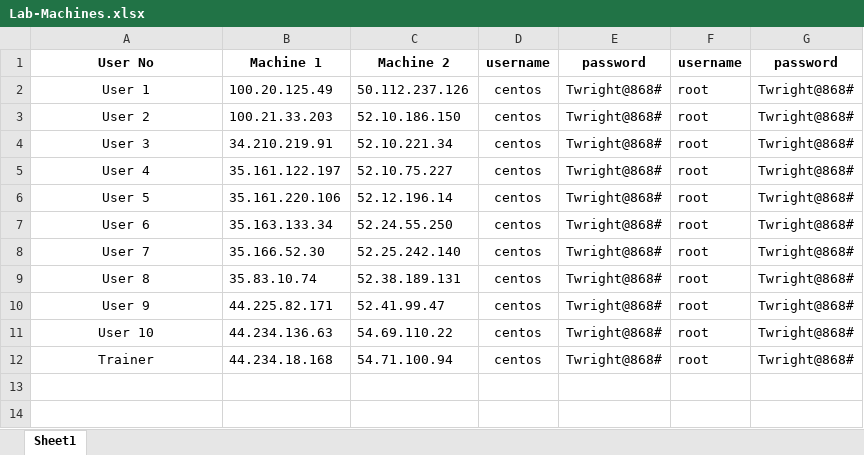
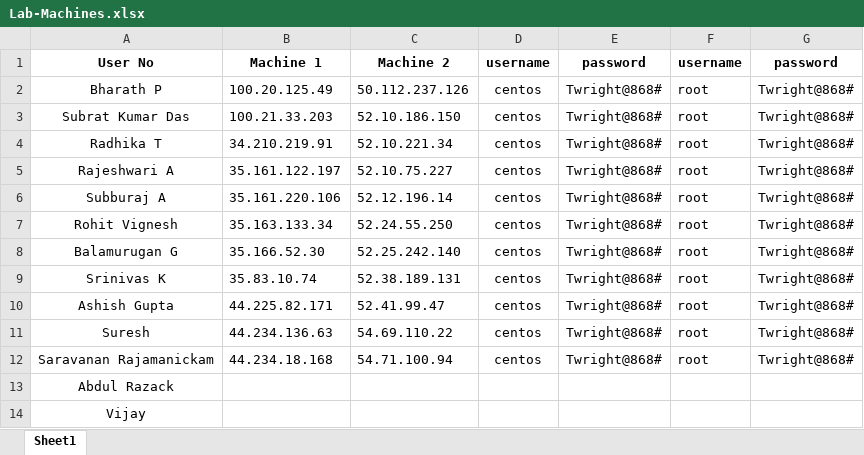
Before and after one commit to sureshbabu-aj/doc_share, an Excel workbook: Lab-Machines.xlsx, sheet Sheet1, drawn as a sheet; values as stored, in another font and other column widths than the file's, no borders; the diff names each change by its address in the sheet, - before the commit and + after, or states it on an @@ line.

Commit message:
Add files via upload

```diff
--- a/Lab-Machines.xlsx (sheet Sheet1)
+++ b/Lab-Machines.xlsx (sheet Sheet1)
-A2: User 1
+A2: Bharath P
-A3: User 2
+A3: Subrat Kumar Das
-A4: User 3
+A4: Radhika T
-A5: User 4
+A5: Rajeshwari A
-A6: User 5
+A6: Subburaj A
-A7: User 6
+A7: Rohit Vignesh
-A8: User 7
+A8: Balamurugan G
-A9: User 8
+A9: Srinivas K
-A10: User 9
+A10: Ashish Gupta
-A11: User 10
+A11: Suresh
-A12: Trainer
+A12: Saravanan Rajamanickam
+row 13: Abdul Razack
+row 14: Vijay
```
